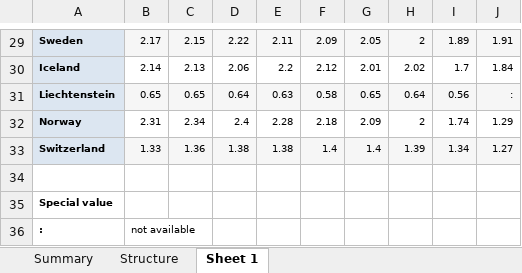
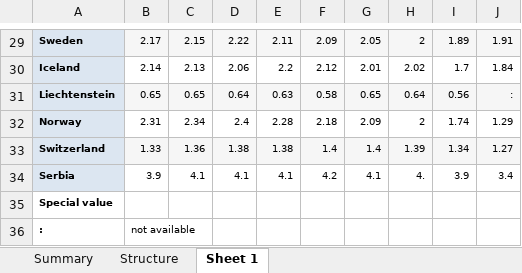
Before and after one commit to anntis/master_thesis, an Excel workbook: data/env_tax_gdp_per.xlsx, sheet Sheet 1, drawn as a sheet; only a part is shown, gaps mark what is left out; values as stored, in another font and other column widths than the file's, no borders; the diff names each change by its address in the sheet, - before the commit and + after, or states it on an @@ line.

```diff
--- a/data/env_tax_gdp_per.xlsx (sheet Sheet 1)
+++ b/data/env_tax_gdp_per.xlsx (sheet Sheet 1)
-row 34: (empty)
+row 34: Serbia | 3.9 | 4.1 | 4.1 | 4.1 | 4.2 | 4.1 | 4. | 3.9 | 3.4
-A34 fill: none
+A34 fill: #DCE6F1
```
Also changed, not shown: data/obtained_data/original_data.xlsx, data/obtained_data/original_data_policy_scaled.xlsx, 4 other files.
